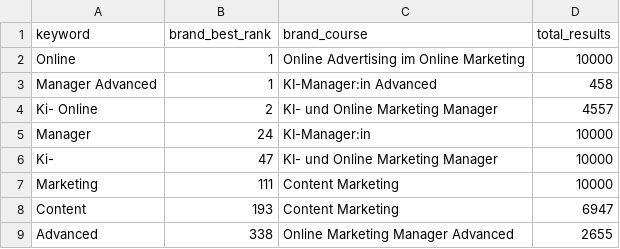
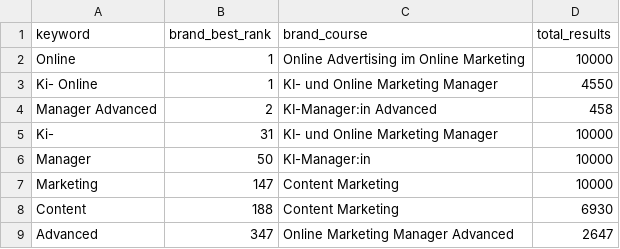
Before and after one commit to oopsrathan-create/Mein_now-crawler, a CSV file: meinnow_crawler/data/keyword_discovery.csv, drawn as a sheet.

```diff
--- a/meinnow_crawler/data/keyword_discovery.csv
+++ b/meinnow_crawler/data/keyword_discovery.csv
@@ -2,8 +2,8 @@ keyword,brand_best_rank,brand_course,total_results
 Online,1,Online Advertising im Online Marketing,10000
-Manager Advanced,1,KI-Manager:in Advanced,458
-Ki- Online,2,KI- und Online Marketing Manager,4557
-Manager,24,KI-Manager:in,10000
-Ki-,47,KI- und Online Marketing Manager,10000
-Marketing,111,Content Marketing,10000
-Content,193,Content Marketing,6947
-Advanced,338,Online Marketing Manager Advanced,2655
+Ki- Online,1,KI- und Online Marketing Manager,4550
+Manager Advanced,2,KI-Manager:in Advanced,458
+Ki-,31,KI- und Online Marketing Manager,10000
+Manager,50,KI-Manager:in,10000
+Marketing,147,Content Marketing,10000
+Content,188,Content Marketing,6930
+Advanced,347,Online Marketing Manager Advanced,2647
```
Also changed, not shown: meinnow_crawler/data/coverage.csv, meinnow_crawler/data/latest_competitor_share.csv, 9 other files.
